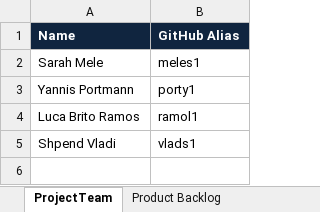
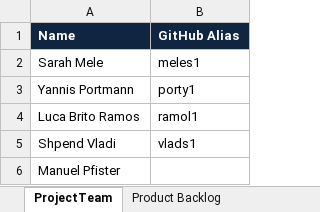
Before and after one commit to sarahmele/ch.bfh.btx8081.w2015.green, an Excel workbook: doc/task10/scrum_teamgreen.xlsx, sheet ProjectTeam, drawn as a sheet; values as stored, in another font and other column widths than the file's, no borders; the diff names each change by its address in the sheet, - before the commit and + after, or states it on an @@ line.

```diff
--- a/doc/task10/scrum_teamgreen.xlsx (sheet ProjectTeam)
+++ b/doc/task10/scrum_teamgreen.xlsx (sheet ProjectTeam)
+row 6: Manuel Pfister
```
Also changed, not shown: sheet Sprint Backlog, sheet Product Backlog, sheet BurndownChart.
